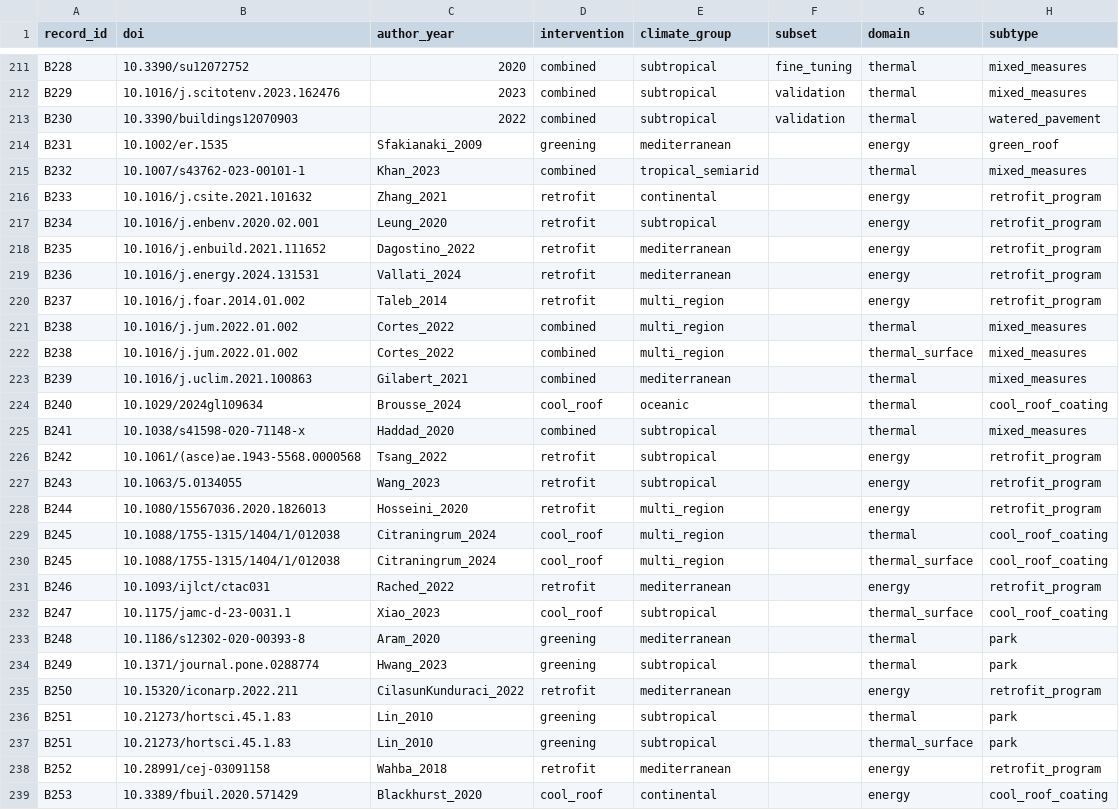
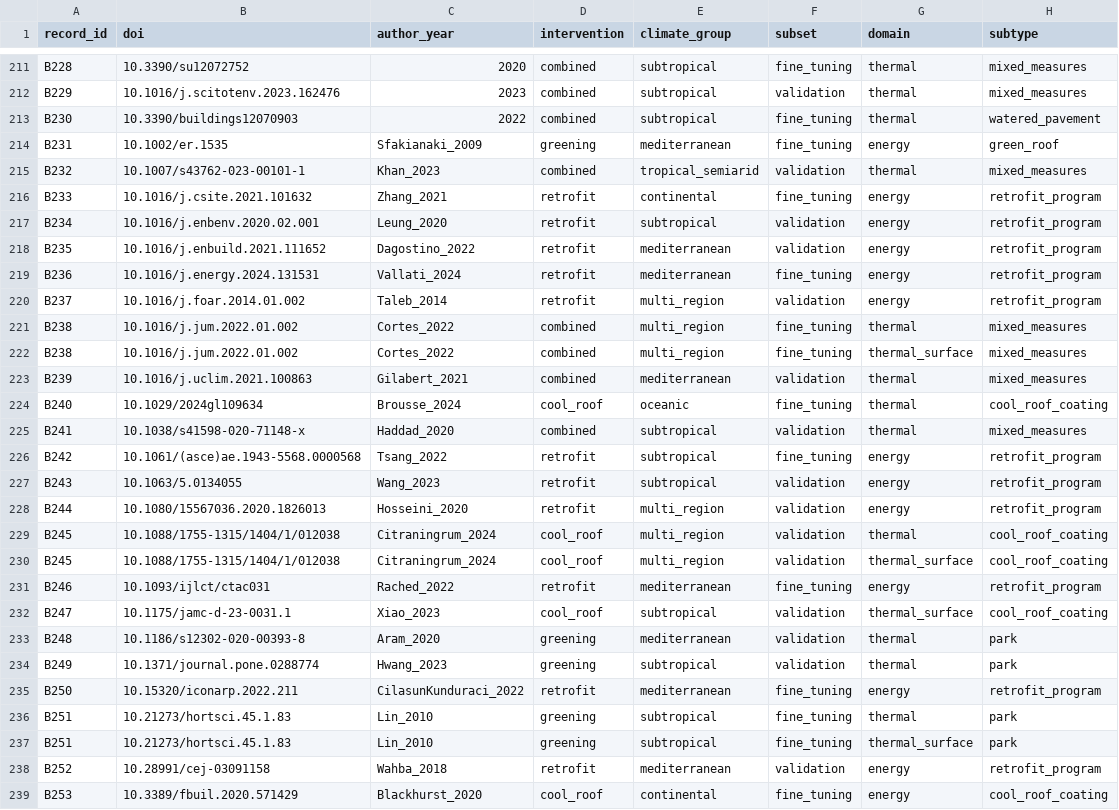
Before and after one commit to AutoSaveS/urbanmind, a CSV file: data/trackb/trackb_effects.csv, drawn as a sheet; only a part is shown, gaps mark what is left out; the diff covers the shown part only; the diff names each change by its address in the sheet, - before the commit and + after, or states it on an @@ line.

```diff
--- a/data/trackb/trackb_effects.csv
+++ b/data/trackb/trackb_effects.csv
-F213 (subset): validation
+F213 (subset): fine_tuning
-F214 (subset): (empty)
+F214 (subset): fine_tuning
-F215 (subset): (empty)
+F215 (subset): validation
-F216 (subset): (empty)
+F216 (subset): fine_tuning
-F217:F218 (subset): (empty)
+F217:F218 (subset): validation
-F219 (subset): (empty)
+F219 (subset): fine_tuning
-F220 (subset): (empty)
+F220 (subset): validation
-F221:F222 (subset): (empty)
+F221:F222 (subset): fine_tuning
-F223 (subset): (empty)
+F223 (subset): validation
-F224 (subset): (empty)
+F224 (subset): fine_tuning
-F225 (subset): (empty)
+F225 (subset): validation
-F226 (subset): (empty)
+F226 (subset): fine_tuning
-F227:F230 (subset): (empty)
+F227:F230 (subset): validation
-F231 (subset): (empty)
+F231 (subset): fine_tuning
-F232:F234 (subset): (empty)
+F232:F234 (subset): validation
-F235:F237 (subset): (empty)
+F235:F237 (subset): fine_tuning
-F238 (subset): (empty)
+F238 (subset): validation
-F239 (subset): (empty)
+F239 (subset): fine_tuning
```
Also changed, not shown: 27 edited cells elsewhere in this file, data/trackb/trackb_assignment.csv.
